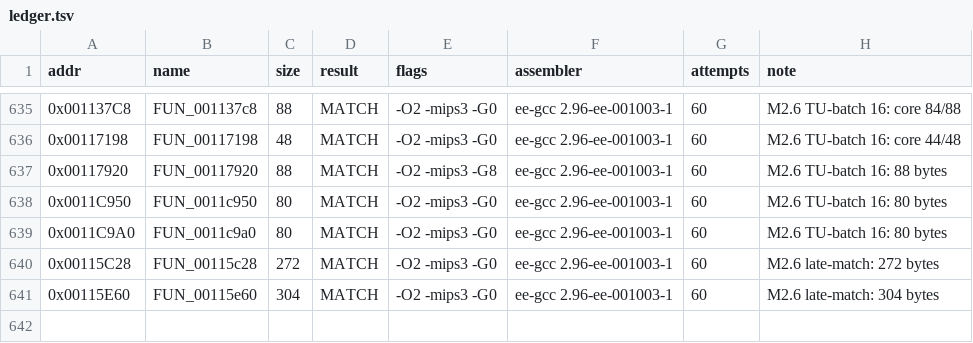
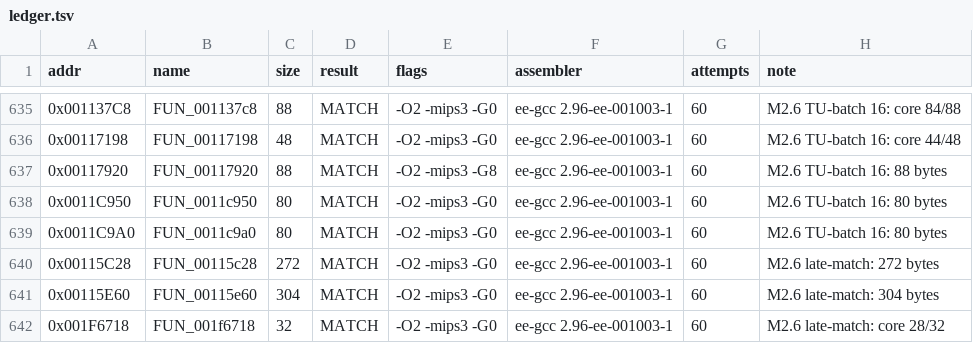
Before and after one commit to pcs801/IsPurePC-matching, a TSV file: progress/ledger.tsv, drawn as a sheet; only a part is shown, gaps mark what is left out; the diff names each change by its address in the sheet, - before the commit and + after, or states it on an @@ line.

Commit message:
cc: per-function compiler override (ee29); 0x001F6718 matched via GCC 2.9-ee

```diff
--- a/progress/ledger.tsv
+++ b/progress/ledger.tsv
+row 642: 0x001F6718 | FUN_001f6718 | 32 | MATCH | -O2 -mips3 -G0 | ee-gcc 2.96-ee-001003-1 | 60 | M2.6 late-match: core 28/32
```
Also changed, not shown: 4 other files.
